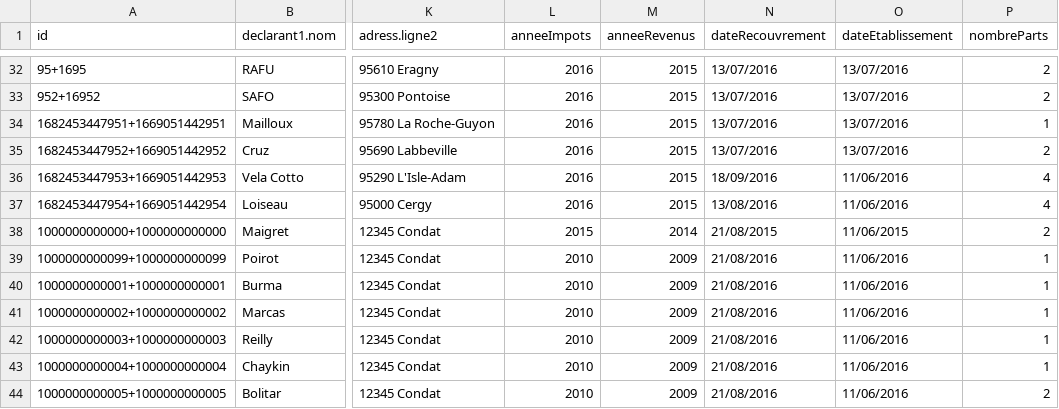
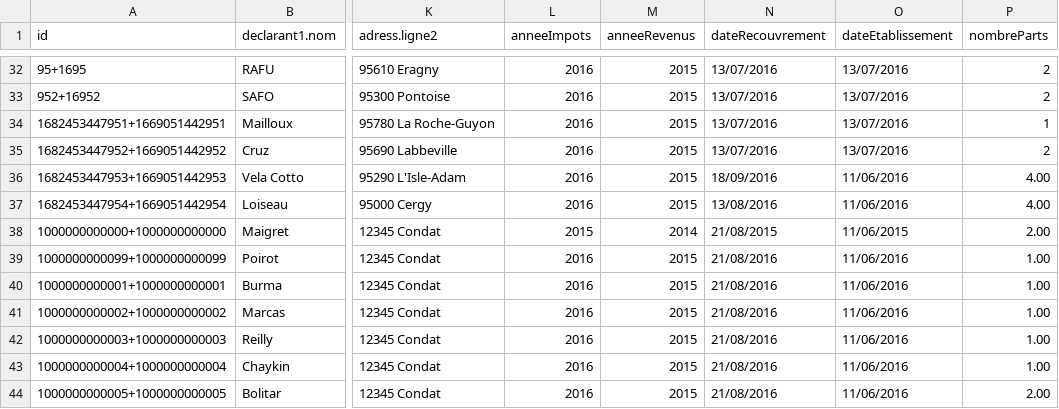
Before and after one commit to sirignano/svair-mock, a CSV file: data/seed.csv, drawn as a sheet; only a part is shown, gaps mark what is left out; the diff covers the shown part only; the diff names each change by its address in the sheet, - before the commit and + after, or states it on an @@ line.

Commit message:
Revert "seed csv fix"
This reverts commit bcb20560db26b389d9a8caf3d8185c4fe55cd400.

```diff
--- a/data/seed.csv
+++ b/data/seed.csv
-P36:P37 (nombreParts): 4
+P36:P37 (nombreParts): 4.00
-P38 (nombreParts): 2
+P38 (nombreParts): 2.00
-L39:L44 (anneeImpots): 2010
+L39:L44 (anneeImpots): 2016
-M39:M44 (anneeRevenus): 2009
+M39:M44 (anneeRevenus): 2015
-P39:P43 (nombreParts): 1
+P39:P43 (nombreParts): 1.00
-P44 (nombreParts): 2
+P44 (nombreParts): 2.00
```
Also changed, not shown: 1 removed row and 67 edited cells elsewhere in this file.
